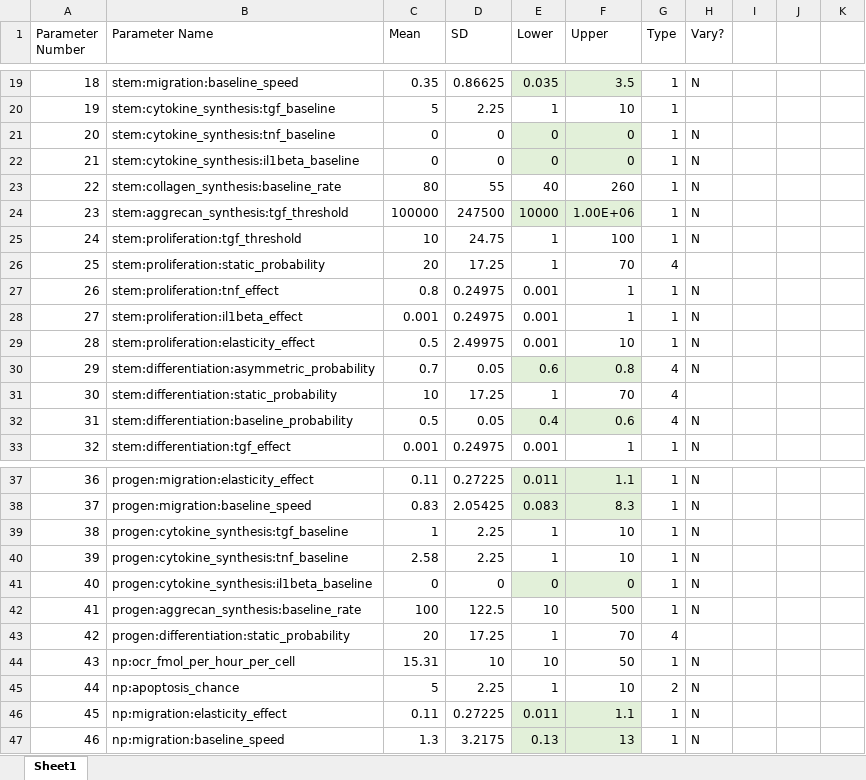
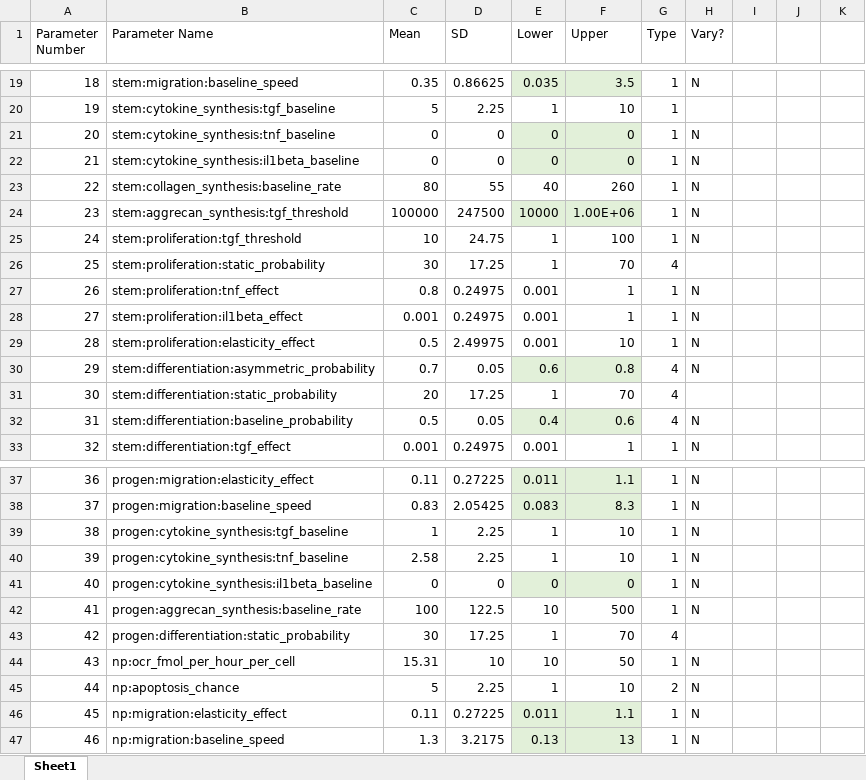
Before and after one commit to megmuni/calipro-py, an Excel workbook: parameters.xlsx, sheet Sheet1, drawn as a sheet; only a part is shown, gaps mark what is left out; values as stored, in another font and other column widths than the file's, no borders; the diff names each change by its address in the sheet, - before the commit and + after, or states it on an @@ line.

Commit message:
Param update

```diff
--- a/parameters.xlsx (sheet Sheet1)
+++ b/parameters.xlsx (sheet Sheet1)
-C26 (Mean): 20
+C26 (Mean): 30
-C31 (Mean): 10
+C31 (Mean): 20
-C43 (Mean): 20
+C43 (Mean): 30
```
Also changed, not shown: 1 other file.
